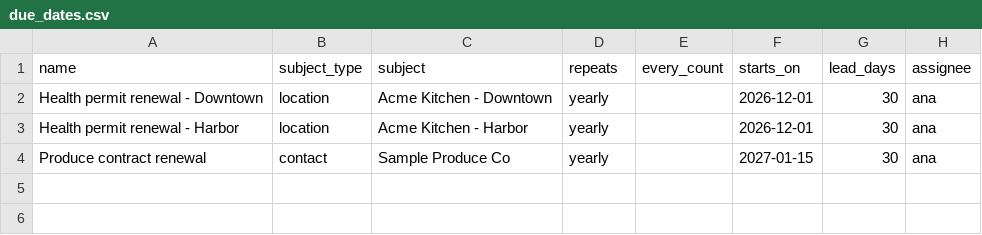
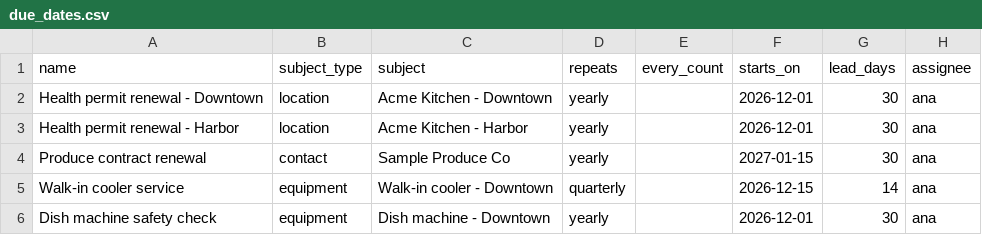
Before and after one commit to ticoteam/tico, a CSV file: backend/demo_data/kitchen/due_dates.csv, drawn as a sheet; the diff names each change by its address in the sheet, - before the commit and + after, or states it on an @@ line.

```diff
--- a/backend/demo_data/kitchen/due_dates.csv
+++ b/backend/demo_data/kitchen/due_dates.csv
+row 5: Walk-in cooler service | equipment | Walk-in cooler - Downtown | quarterly |  | 2026-12-15 | 14 | ana
+row 6: Dish machine safety check | equipment | Dish machine - Downtown | yearly |  | 2026-12-01 | 30 | ana
```
Also changed, not shown: backend/demo_data/heating-air/due_dates.csv, backend/demo_data/heating-air/items.csv, 10 other files.
